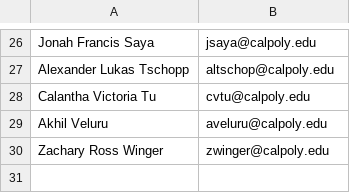
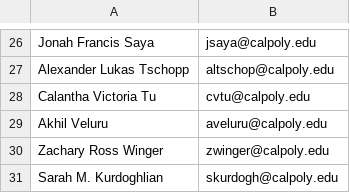
Before and after one commit to anderson-github-classroom/csc-448-student, a TSV file: groups/students.tsv, drawn as a sheet; only a part is shown, gaps mark what is left out.

```diff
--- a/groups/students.tsv
+++ b/groups/students.tsv
@@ -30 +30,2 @@ Akhil Veluru	aveluru@calpoly.edu
 Zachary Ross Winger	zwinger@calpoly.edu
+Sarah M. Kurdoghlian	skurdogh@calpoly.edu
```
Also changed, not shown: 1 other file.
